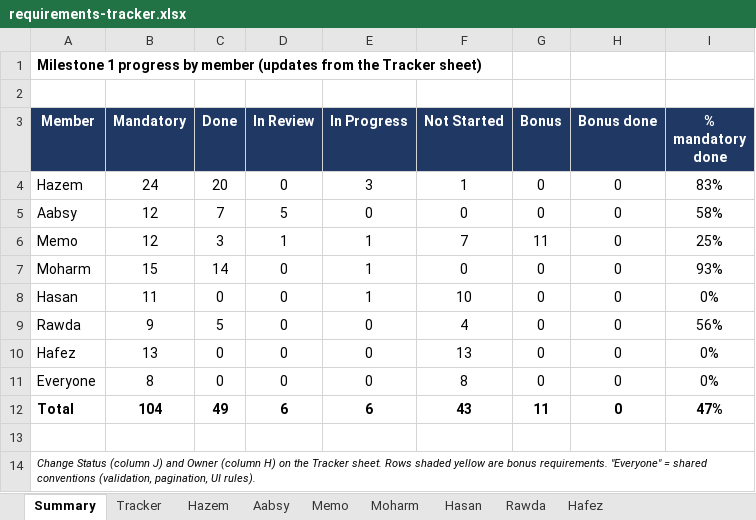
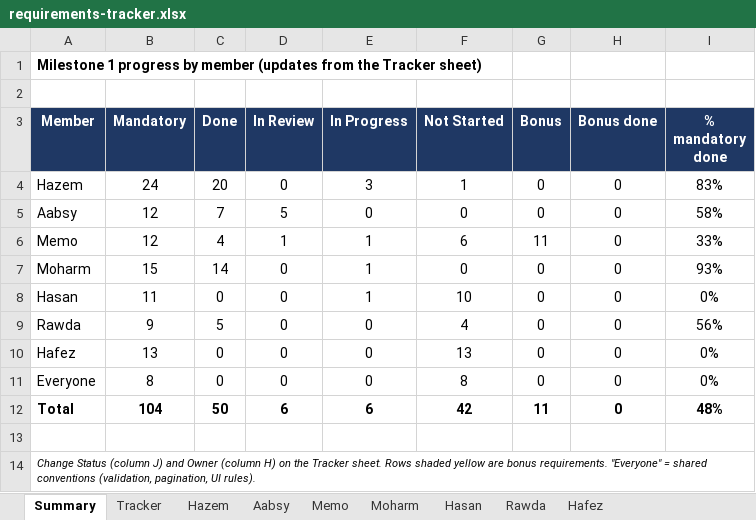
Before and after one commit to Hazem1720/travel-platform, an Excel workbook: docs/requirements/requirements-tracker.xlsx, sheet Summary, drawn as a sheet; values as stored, in another font and other column widths than the file's, no borders; the diff names each change by its address in the sheet, - before the commit and + after, or states it on an @@ line.

```diff
--- a/docs/requirements/requirements-tracker.xlsx (sheet Summary)
+++ b/docs/requirements/requirements-tracker.xlsx (sheet Summary)
-C6 (Done): 3
+C6 (Done): 4
-F6 (Not Started): 7
+F6 (Not Started): 6
-I6 (% mandatory done): 25%
+I6 (% mandatory done): 33%
-C12 (Done): 49
+C12 (Done): 50
-F12 (Not Started): 43
+F12 (Not Started): 42
-I12 (% mandatory done): 47%
+I12 (% mandatory done): 48%
```
Also changed, not shown: sheet Tracker, sheet Memo, 1 other file.
